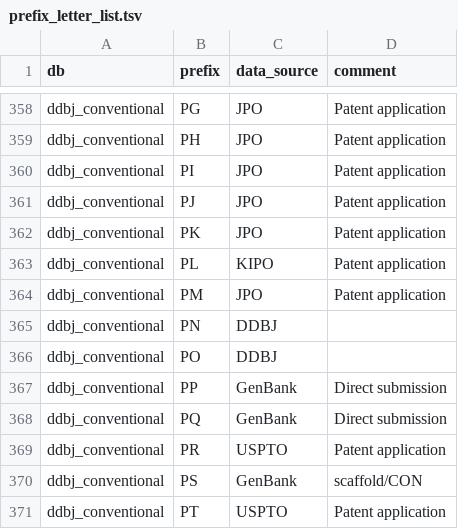
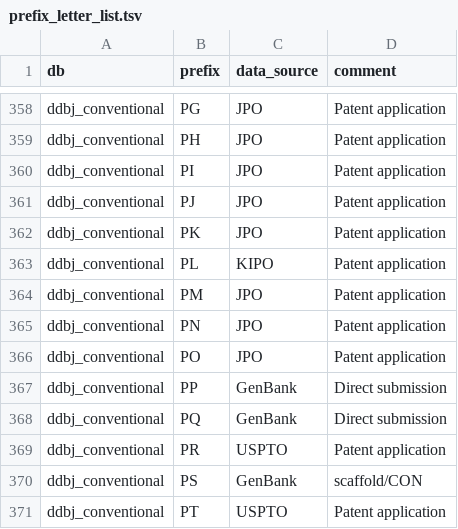
Before and after one commit to ddbj/pub, a TSV file: docs/common/prefix_letter_list.tsv, drawn as a sheet; only a part is shown, gaps mark what is left out.

Commit message:
accession prefix PN, PO fr JPO

```diff
--- a/docs/common/prefix_letter_list.tsv
+++ b/docs/common/prefix_letter_list.tsv
@@ -364,4 +364,4 @@ ddbj_conventional	PL	KIPO	Patent application
 ddbj_conventional	PM	JPO	Patent application
-ddbj_conventional	PN	DDBJ	
-ddbj_conventional	PO	DDBJ	
+ddbj_conventional	PN	JPO	Patent application
+ddbj_conventional	PO	JPO	Patent application
 ddbj_conventional	PP	GenBank	Direct submission
```
